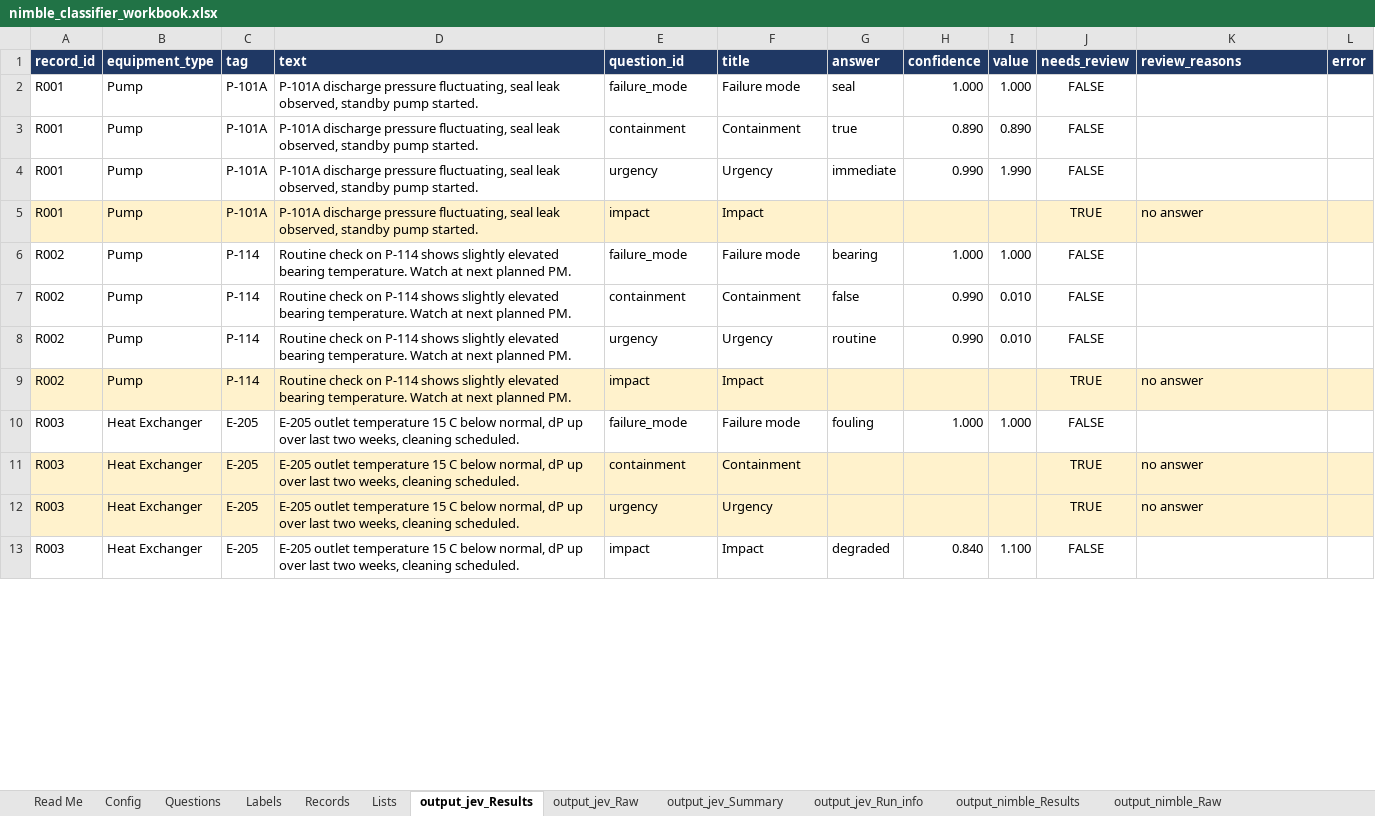
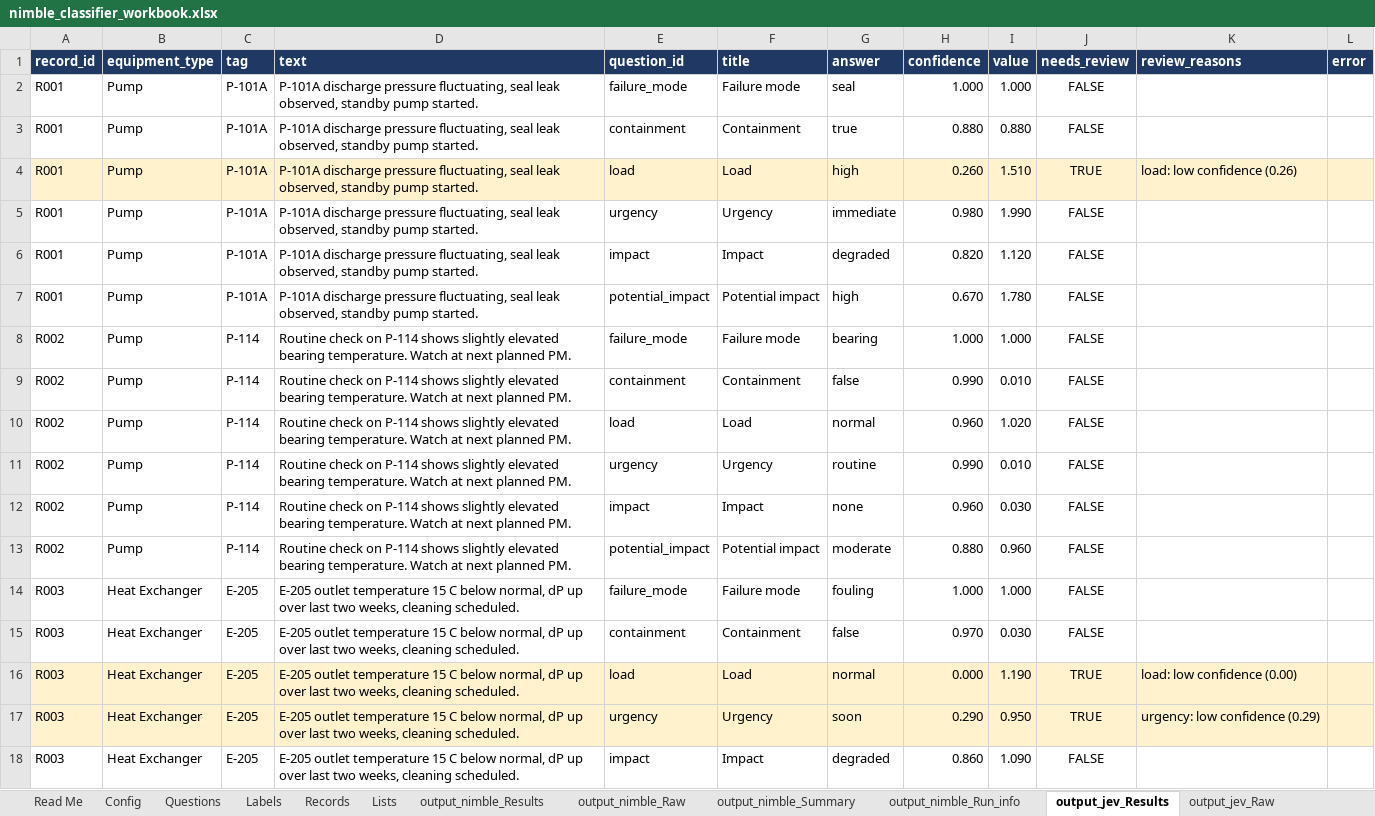
Before and after one commit to ranga291257/nimble_plant, an Excel workbook: nimble_classifier_workbook.xlsx, sheet output_jev_Results, drawn as a sheet; only a part is shown; values as stored, in another font and other column widths than the file's, no borders; addresses are those after the commit; the diff covers the shown part only; the diff names each change by its address in the sheet, - before the commit and + after, or states it on an @@ line.

```diff
--- a/nimble_classifier_workbook.xlsx (sheet output_jev_Results)
+++ b/nimble_classifier_workbook.xlsx (sheet output_jev_Results)
@@ sheet tab order changed: Read Me | Config | Questions | Labels | Records | Lists | output_nimble_Results | output_nimble_Raw | output_nimble_Summary | output_nimble_Run_info | output_jev_Results | output_jev_Raw @@
-H3 (confidence): 0.890
+H3 (confidence): 0.880
-I3 (value): 0.890
+I3 (value): 0.880
+row 4: R001 | Pump | P-101A | P-101A discharge pressure fluctuating, seal leak observed, standby pump started. | load | Load | high | 0.260 | 1.510 | TRUE | load: low confidence (0.26)
-H5 (confidence): 0.990
+H5 (confidence): 0.980
-A6:L6 fill: #FFF2CC
+A6:L6 fill: none
-G6 (answer): (empty)
+G6 (answer): degraded
-H6 (confidence): (empty)
+H6 (confidence): 0.820
-I6 (value): (empty)
+I6 (value): 1.120
-J6 (needs_review): TRUE
+J6 (needs_review): FALSE
-K6 (review_reasons): no answer
+K6 (review_reasons): (empty)
+row 7: R001 | Pump | P-101A | P-101A discharge pressure fluctuating, seal leak observed, standby pump started. | potential_impact | Potential impact | high | 0.670 | 1.780 | FALSE
+row 10: R002 | Pump | P-114 | Routine check on P-114 shows slightly elevated bearing temperature. Watch at next planned PM. | load | Load | normal | 0.960 | 1.020 | FALSE
-A12:L12 fill: #FFF2CC
+A12:L12 fill: none
-G12 (answer): (empty)
+G12 (answer): none
-H12 (confidence): (empty)
+H12 (confidence): 0.960
-I12 (value): (empty)
+I12 (value): 0.030
-J12 (needs_review): TRUE
+J12 (needs_review): FALSE
-K12 (review_reasons): no answer
+K12 (review_reasons): (empty)
+row 13: R002 | Pump | P-114 | Routine check on P-114 shows slightly elevated bearing temperature. Watch at next planned PM. | potential_impact | Potential impact | moderate | 0.880 | 0.960 | FALSE
-A15:L15 fill: #FFF2CC
+A15:L15 fill: none
-G15 (answer): (empty)
+G15 (answer): false
-H15 (confidence): (empty)
+H15 (confidence): 0.970
-I15 (value): (empty)
+I15 (value): 0.030
-J15 (needs_review): TRUE
+J15 (needs_review): FALSE
-K15 (review_reasons): no answer
+K15 (review_reasons): (empty)
+row 16: R003 | Heat Exchanger | E-205 | E-205 outlet temperature 15 C below normal, dP up over last two weeks, cleaning scheduled. | load | Load | normal | 0.000 | 1.190 | TRUE | load: low confidence (0.00)
-G17 (answer): (empty)
+G17 (answer): soon
-H17 (confidence): (empty)
+H17 (confidence): 0.290
-I17 (value): (empty)
+I17 (value): 0.950
-K17 (review_reasons): no answer
+K17 (review_reasons): urgency: low confidence (0.29)
-H18 (confidence): 0.840
+H18 (confidence): 0.860
-I18 (value): 1.100
+I18 (value): 1.090
```
Also changed, not shown: 7 added rows, 48 edited cells and cell formats elsewhere in this sheet, sheet output_compare, sheet output_jev_Run_info, sheet output_jev_Summary, sheet output_jev_Raw, sheet output_nimble_Run_info.
